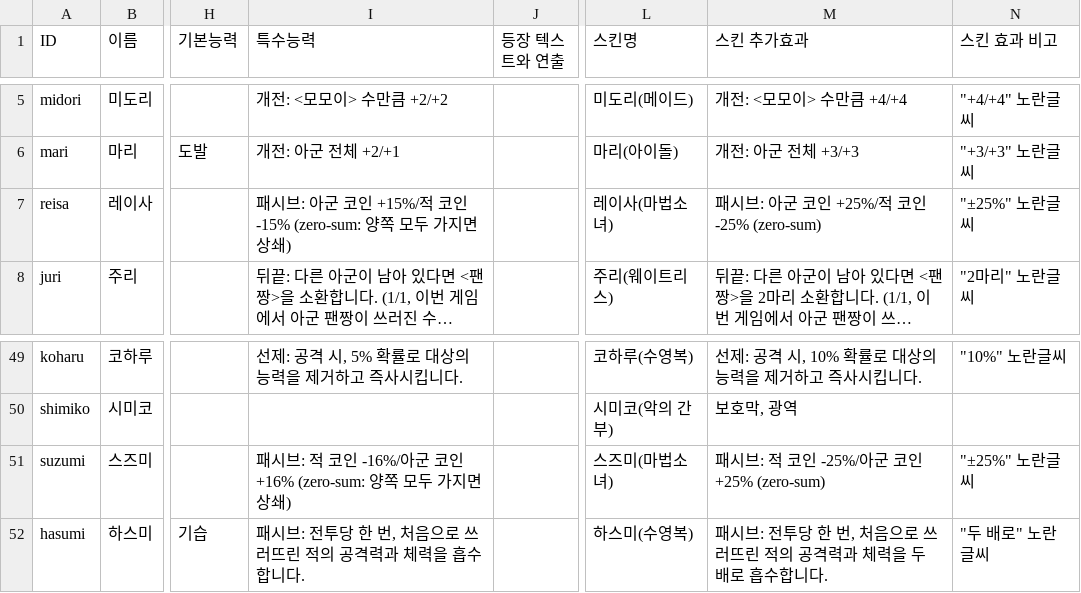
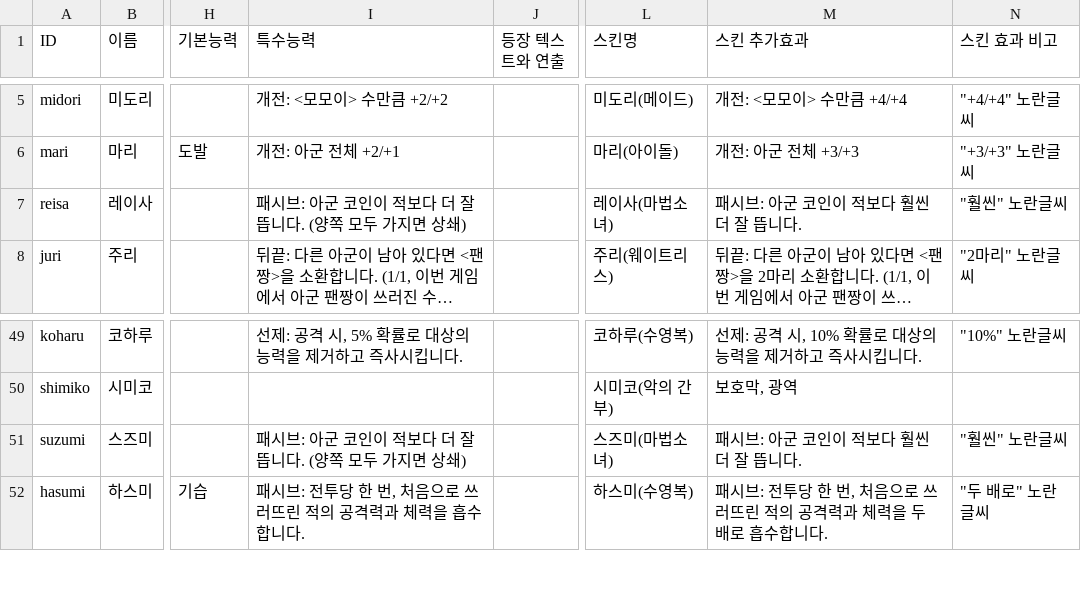
Before and after one commit to preesoul/babg, a CSV file: 블루아카전장_캐릭터_최신.csv, drawn as a sheet; only a part is shown, gaps mark what is left out; long unchanged cells end in …; the diff names each change by its address in the sheet, - before the commit and + after, or states it on an @@ line.

```diff
--- a/블루아카전장_캐릭터_최신.csv
+++ b/블루아카전장_캐릭터_최신.csv
-I7 (특수능력): 패시브: 아군 코인 +15%/적 코인 -15% (zero-sum: 양쪽 모두 가지면 상쇄)
+I7 (특수능력): 패시브: 아군 코인이 적보다 더 잘 뜹니다. (양쪽 모두 가지면 상쇄)
-M7 (스킨 추가효과): 패시브: 아군 코인 +25%/적 코인 -25% (zero-sum)
+M7 (스킨 추가효과): 패시브: 아군 코인이 적보다 훨씬 더 잘 뜹니다.
-N7 (스킨 효과 비고): "±25%" 노란글씨
+N7 (스킨 효과 비고): "훨씬" 노란글씨
-I51 (특수능력): 패시브: 적 코인 -16%/아군 코인 +16% (zero-sum: 양쪽 모두 가지면 상쇄)
+I51 (특수능력): 패시브: 아군 코인이 적보다 더 잘 뜹니다. (양쪽 모두 가지면 상쇄)
-M51 (스킨 추가효과): 패시브: 적 코인 -25%/아군 코인 +25% (zero-sum)
+M51 (스킨 추가효과): 패시브: 아군 코인이 적보다 훨씬 더 잘 뜹니다.
-N51 (스킨 효과 비고): "±25%" 노란글씨
+N51 (스킨 효과 비고): "훨씬" 노란글씨
```
Also changed, not shown: 1 other file.
